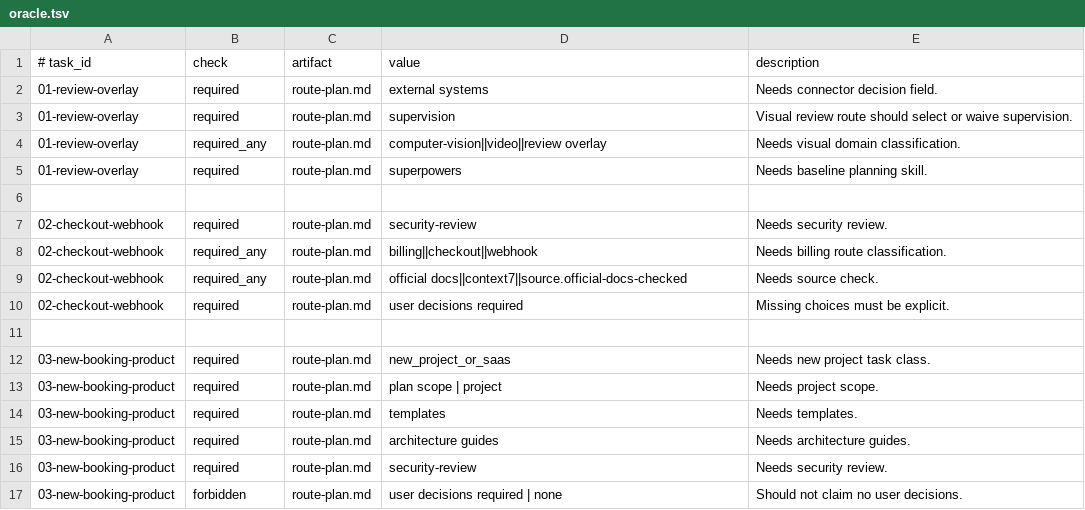
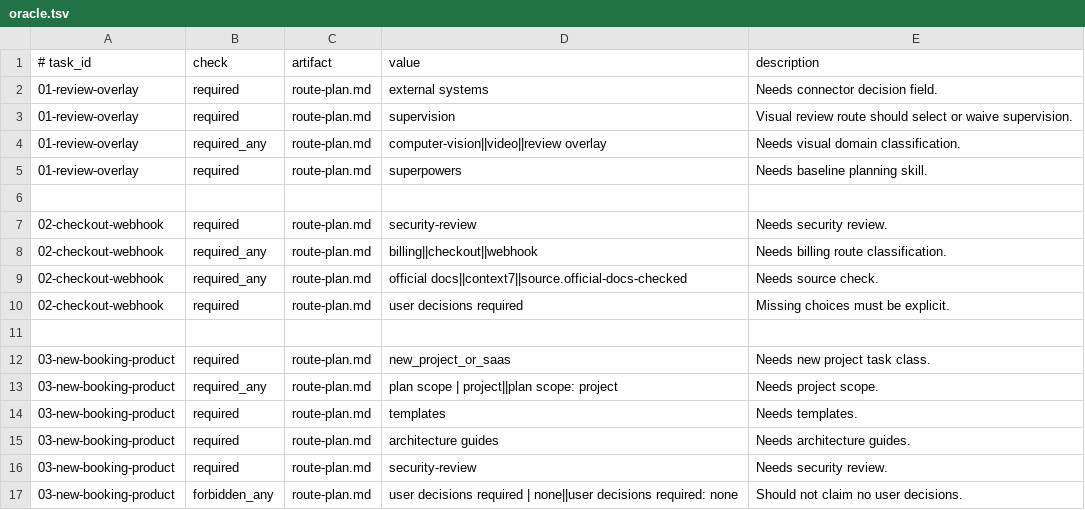
Before and after one commit to yotamfried-ux/Engineering-OS, a TSV file: experiments/claude-behavioral-eval/oracle.tsv, drawn as a sheet.

```diff
--- a/experiments/claude-behavioral-eval/oracle.tsv
+++ b/experiments/claude-behavioral-eval/oracle.tsv
@@ -12,3 +12,3 @@
 03-new-booking-product	required	route-plan.md	new_project_or_saas	Needs new project task class.
-03-new-booking-product	required	route-plan.md	plan scope | project	Needs project scope.
+03-new-booking-product	required_any	route-plan.md	plan scope | project||plan scope: project	Needs project scope.
 03-new-booking-product	required	route-plan.md	templates	Needs templates.
@@ -16,2 +16,2 @@
 03-new-booking-product	required	route-plan.md	security-review	Needs security review.
-03-new-booking-product	forbidden	route-plan.md	user decisions required | none	Should not claim no user decisions.
+03-new-booking-product	forbidden_any	route-plan.md	user decisions required | none||user decisions required: none	Should not claim no user decisions.
```
Also changed, not shown: 2 other files.
